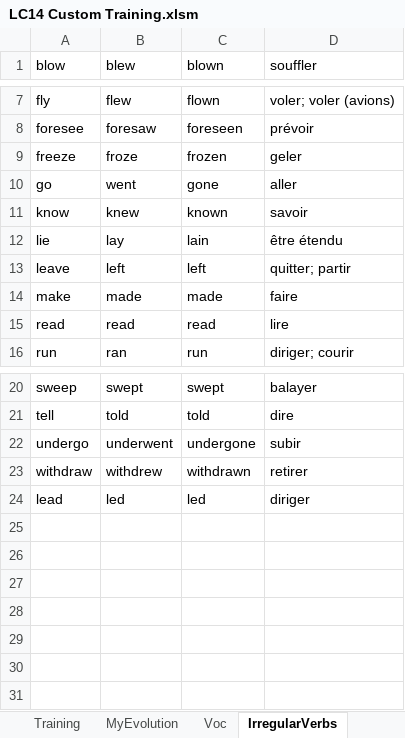
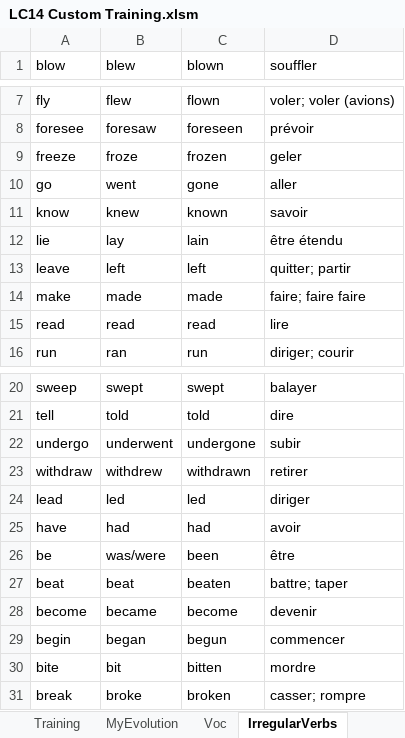
Before and after one commit to MikeNkunku/LC14_Custom_Training, an Excel workbook: LC14 Custom Training.xlsm, sheet IrregularVerbs, drawn as a sheet; only a part is shown, gaps mark what is left out; values as stored, in another font and other column widths than the file's, no borders; the diff names each change by its address in the sheet, - before the commit and + after, or states it on an @@ line.

Commit message:
Added some irregular verbs and customized some text

```diff
--- a/LC14 Custom Training.xlsm (sheet IrregularVerbs)
+++ b/LC14 Custom Training.xlsm (sheet IrregularVerbs)
-D14 (souffler): faire
+D14 (souffler): faire; faire faire
+row 25: have | had | had | avoir
+row 26: be | was/were | been | être
+row 27: beat | beat | beaten | battre; taper
+row 28: become | became | become | devenir
+row 29: begin | began | begun | commencer
+row 30: bite | bit | bitten | mordre
+row 31: break | broke | broken | casser; rompre
```
Also changed, not shown: sheet StatsInfos, charts or pictures.
